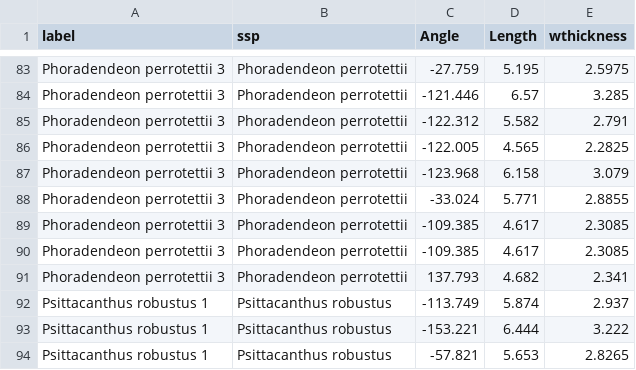
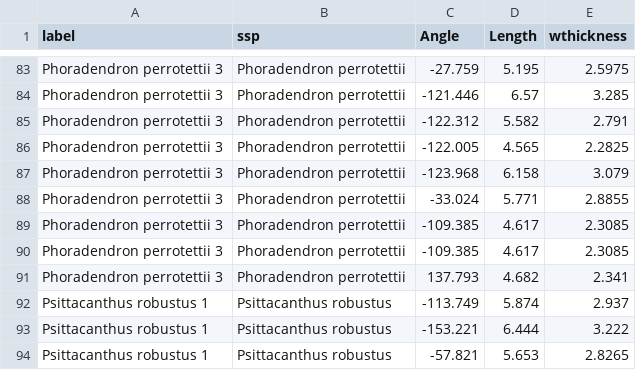
Before and after one commit to VictorSibinelli/Parasite-HostPitMembranes, a CSV file: data/processed/wdata_clean.csv, drawn as a sheet; only a part is shown, gaps mark what is left out; the diff covers the shown part only; the diff names each change by its address in the sheet, - before the commit and + after, or states it on an @@ line.

```diff
--- a/data/processed/wdata_clean.csv
+++ b/data/processed/wdata_clean.csv
-A83:A91 (label): Phoradendeon perrotettii 3
+A83:A91 (label): Phoradendron perrotettii 3
-B83:B91 (ssp): Phoradendeon perrotettii
+B83:B91 (ssp): Phoradendron perrotettii
```
Also changed, not shown: 162 edited cells elsewhere in this file, data/processed/pitdata_clean.csv, outputs/tables/assumptions/pit_outlier.csv, 17 other files.
